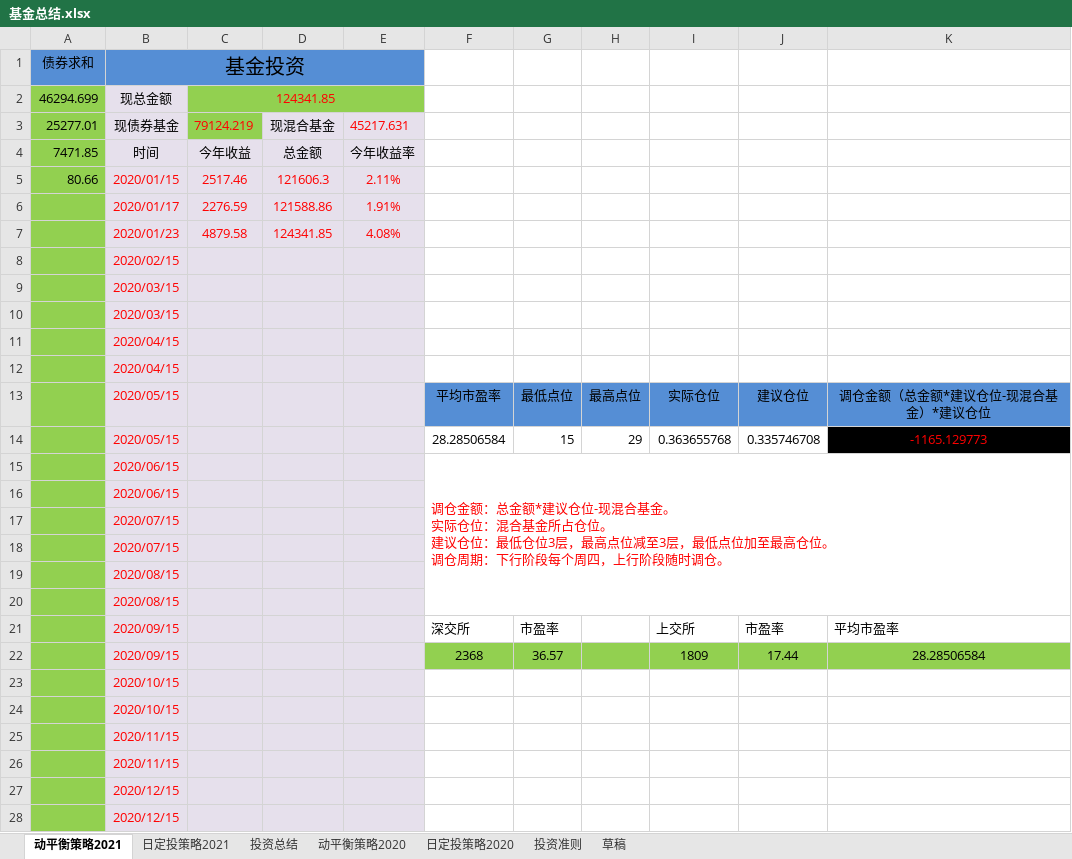
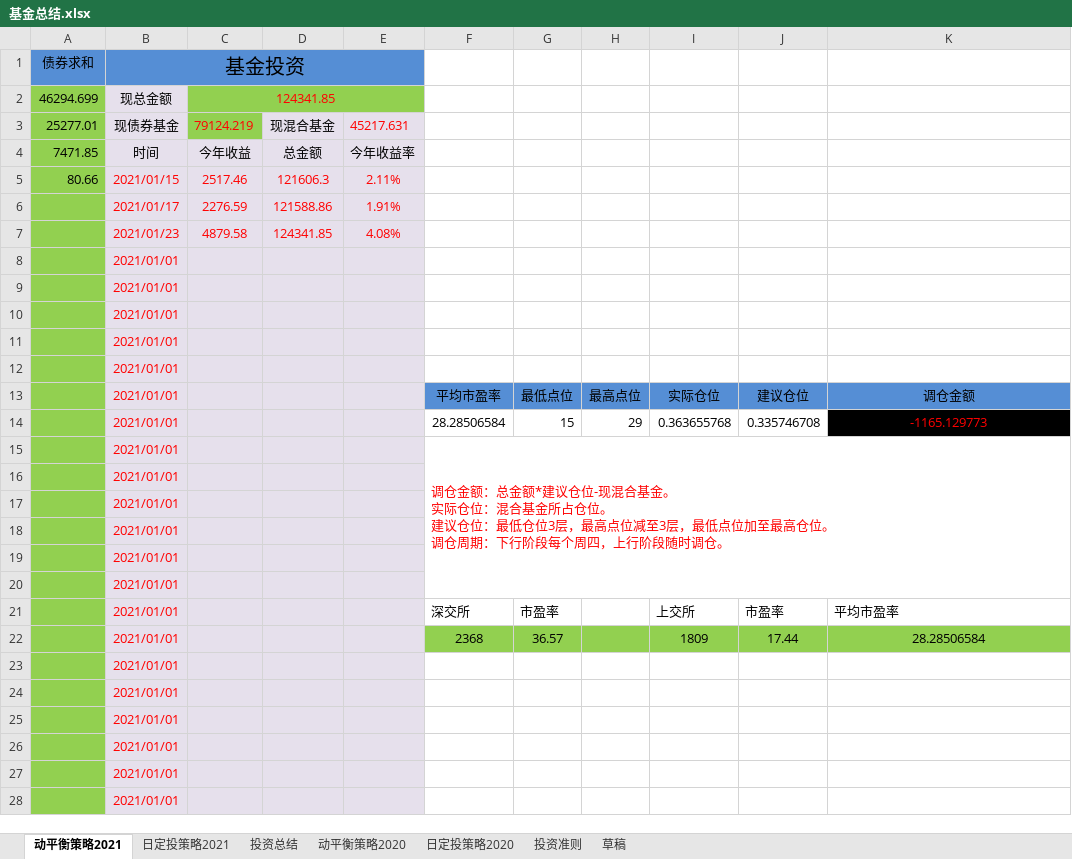
Before and after one commit to 77768699/fund-investment, an Excel workbook: 基金总结.xlsx, sheet 动平衡策略2021, drawn as a sheet; values as stored, in another font and other column widths than the file's, no borders; charts and pictures not drawn; the diff names each change by its address in the sheet, - before the commit and + after, or states it on an @@ line.

Commit message:
111

```diff
--- a/基金总结.xlsx (sheet 动平衡策略2021)
+++ b/基金总结.xlsx (sheet 动平衡策略2021)
-B5: 2020/01/15
+B5: 2021/01/15
-B6: 2020/01/17
+B6: 2021/01/17
-B7: 2020/01/23
+B7: 2021/01/23
-B8: 2020/02/15
+B8: 2021/01/01
-B9:B10: 2020/03/15
+B9:B10: 2021/01/01
-B11:B12: 2020/04/15
+B11:B12: 2021/01/01
-B13:B14: 2020/05/15
+B13:B14: 2021/01/01
-K13: 调仓金额（总金额*建议仓位-现混合基金）*建议仓位
+K13: 调仓金额
-B15:B16: 2020/06/15
+B15:B16: 2021/01/01
-B17:B18: 2020/07/15
+B17:B18: 2021/01/01
-B19:B20: 2020/08/15
+B19:B20: 2021/01/01
-B21:B22: 2020/09/15
+B21:B22: 2021/01/01
-B23:B24: 2020/10/15
+B23:B24: 2021/01/01
-B25:B26: 2020/11/15
+B25:B26: 2021/01/01
-B27:B28: 2020/12/15
+B27:B28: 2021/01/01
```
Also changed, not shown: sheet 日定投策略2021, charts or pictures.
